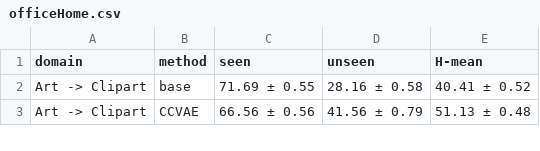
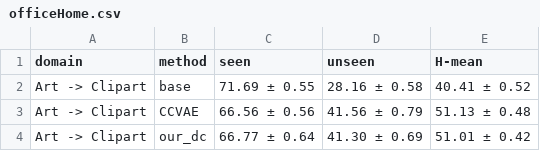
Before and after one commit to abolfazlasad/changeDomain, a CSV file: notebooks/effective-gzsda/gzsda/result/csv/officeHome.csv, drawn as a sheet; only a part is shown; the diff covers the shown part only.

```diff
--- a/notebooks/effective-gzsda/gzsda/result/csv/officeHome.csv
+++ b/notebooks/effective-gzsda/gzsda/result/csv/officeHome.csv
@@ -3 +3,2 @@ Art -> Clipart,base,71.69 ± 0.55,28.16 ± 0.58,40.41 ± 0.52
 Art -> Clipart,CCVAE,66.56 ± 0.56,41.56 ± 0.79,51.13 ± 0.48
+Art -> Clipart,our_dc,66.77 ± 0.64,41.30 ± 0.69,51.01 ± 0.42
```
Also changed, not shown: 23 added rows elsewhere in this file, notebooks/effective-gzsda/gzsda/result/csv/actionStyle_v1.csv, notebooks/effective-gzsda/gzsda/result/csv/actionStyle_v1_target_method_avg.csv, 14 other files.
